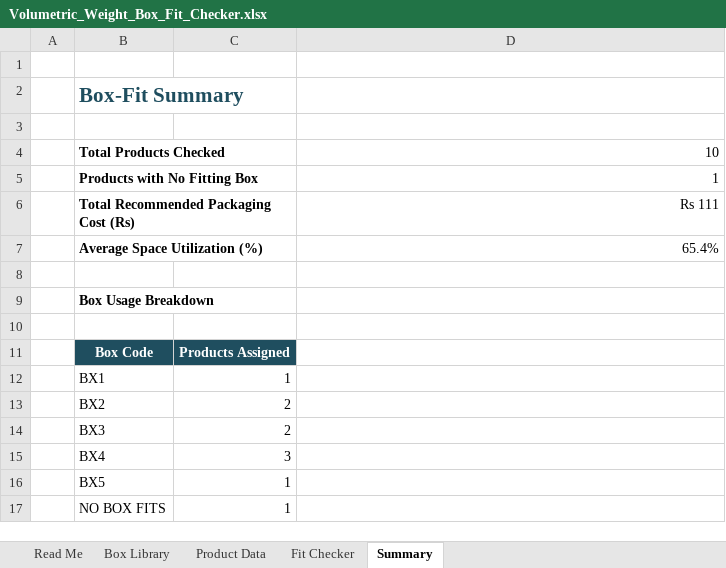
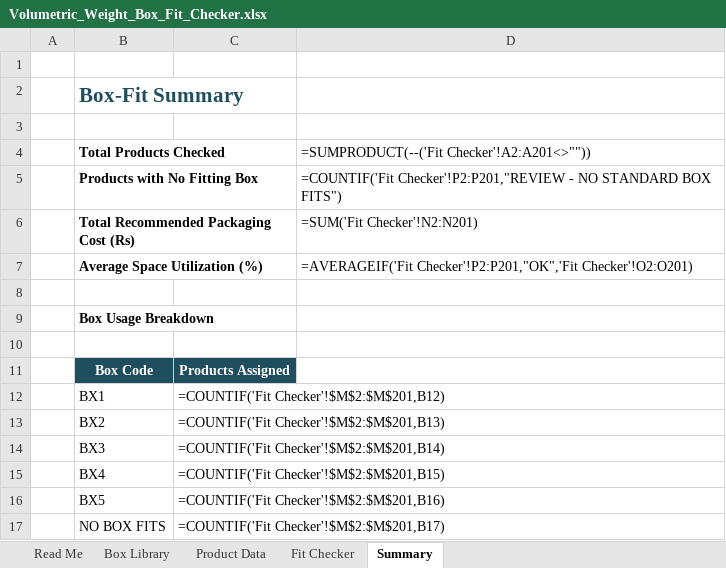
Before and after one commit to rushibhatt09/excel-automation-templates, an Excel workbook: volumetric-weight-box-fit-checker/Volumetric_Weight_Box_Fit_Checker.xlsx, sheet Summary, drawn as a sheet; values as stored, in another font and other column widths than the file's, no borders; formulas without a stored value are shown as written; the diff names each change by its address in the sheet, - before the commit and + after, or states it on an @@ line.

Commit message:
Fix real-world data-entry bugs found by end-to-end first-time-user testing
- Pasting fewer rows than the samples previously left phantom "0"/#N/A
  rows in Audit/Fit Checker and broke Summary totals; every formula now
  guards on the source row being blank and outputs blank instead
- Pasting more than 12/12/10 rows was silently dropped (formulas were
  only pre-built for the sample count); now pre-built for 200 rows
- The 200-row extension exposed a second bug: the "replace these sample
  rows" note text lived at row 14/16 in column A, colliding with the
  new guard logic and producing real #N/A errors - moved notes to
  row 210, safely beyond the formula range
- "Total X Audited" used COUNTA, which (contrary to assumption) counts
  formula-blank cells as non-empty; switched to SUMPRODUCT(--(range<>""))
- Documented the 200-row capacity and drag-fill instructions in all
  READMEs

```diff
--- a/volumetric-weight-box-fit-checker/Volumetric_Weight_Box_Fit_Checker.xlsx (sheet Summary)
+++ b/volumetric-weight-box-fit-checker/Volumetric_Weight_Box_Fit_Checker.xlsx (sheet Summary)
-D4: 10
+D4: =SUMPRODUCT(--('Fit Checker'!A2:A201<>""))
-D5: 1
+D5: =COUNTIF('Fit Checker'!P2:P201,"REVIEW - NO STANDARD BOX FITS")
-D6: Rs 111
+D6: =SUM('Fit Checker'!N2:N201)
-D7: 65.4%
+D7: =AVERAGEIF('Fit Checker'!P2:P201,"OK",'Fit Checker'!O2:O201)
-C12: 1
+C12: =COUNTIF('Fit Checker'!$M$2:$M$201,B12)
-C13: 2
+C13: =COUNTIF('Fit Checker'!$M$2:$M$201,B13)
-C14: 2
+C14: =COUNTIF('Fit Checker'!$M$2:$M$201,B14)
-C15: 3
+C15: =COUNTIF('Fit Checker'!$M$2:$M$201,B15)
-C16: 1
+C16: =COUNTIF('Fit Checker'!$M$2:$M$201,B16)
-C17: 1
+C17: =COUNTIF('Fit Checker'!$M$2:$M$201,B17)
```
Also changed, not shown: sheet Fit Checker, sheet Product Data, sheet Box Library, courier-billing-audit/Courier_Billing_Audit_Template.xlsx, payment-gateway-tdr-audit/Payment_Gateway_TDR_Audit_Template.xlsx, 7 other files.
